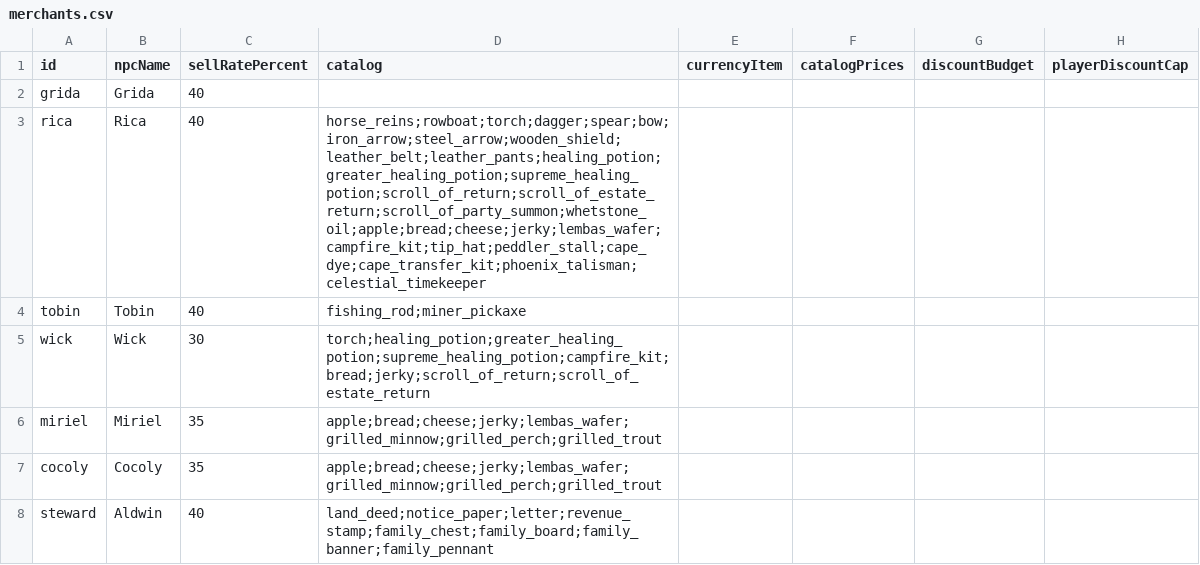
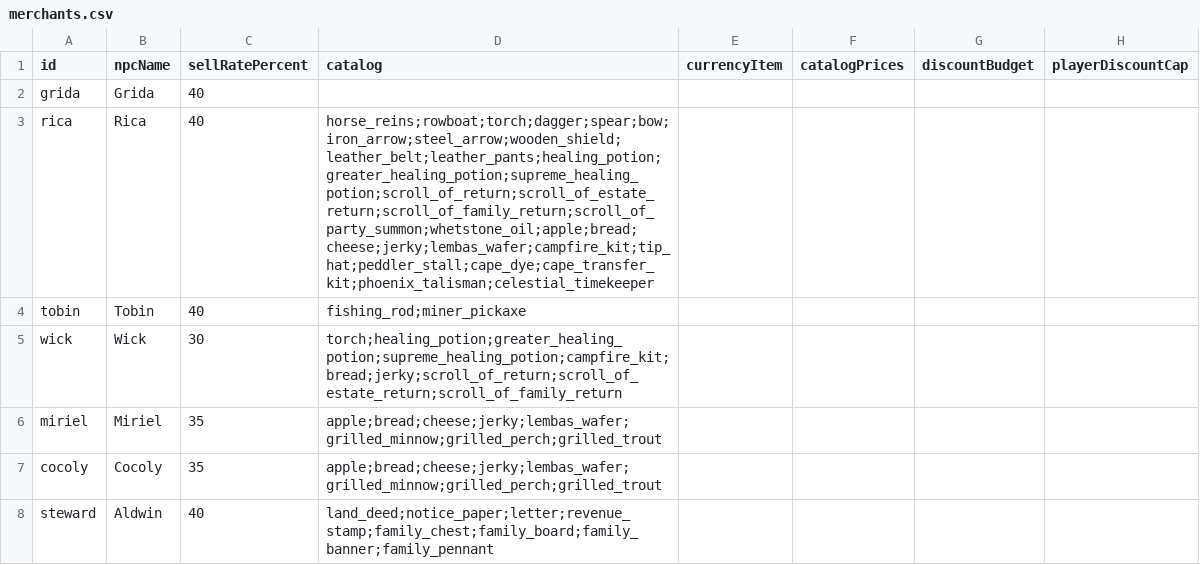
Before and after one commit to Julian-adv/OpenMMO, a CSV file: data-src/merchants.csv, drawn as a sheet; only a part is shown.

```diff
--- a/data-src/merchants.csv
+++ b/data-src/merchants.csv
@@ -2,5 +2,5 @@ id,npcName,sellRatePercent,catalog,currencyItem,catalogPrices,discountBudget,pla
 grida,Grida,40,,,,,
-rica,Rica,40,horse_reins;rowboat;torch;dagger;spear;bow;iron_arrow;steel_arrow;wooden_shield;leather_belt;leather_pants;healing_potion;greater_healing_potion;supreme_healing_potion;scroll_of_return;scroll_of_estate_return;scroll_of_party_summon;whetstone_oil;apple;bread;cheese;jerky;lembas_wafer;campfire_kit;tip_hat;peddler_stall;cape_dye;cape_transfer_kit;phoenix_talisman;celestial_timekeeper,,,,
+rica,Rica,40,horse_reins;rowboat;torch;dagger;spear;bow;iron_arrow;steel_arrow;wooden_shield;leather_belt;leather_pants;healing_potion;greater_healing_potion;supreme_healing_potion;scroll_of_return;scroll_of_estate_return;scroll_of_family_return;scroll_of_party_summon;whetstone_oil;apple;bread;cheese;jerky;lembas_wafer;campfire_kit;tip_hat;peddler_stall;cape_dye;cape_transfer_kit;phoenix_talisman;celestial_timekeeper,,,,
 tobin,Tobin,40,fishing_rod;miner_pickaxe,,,,
-wick,Wick,30,torch;healing_potion;greater_healing_potion;supreme_healing_potion;campfire_kit;bread;jerky;scroll_of_return;scroll_of_estate_return,,,,
+wick,Wick,30,torch;healing_potion;greater_healing_potion;supreme_healing_potion;campfire_kit;bread;jerky;scroll_of_return;scroll_of_estate_return;scroll_of_family_return,,,,
 miriel,Miriel,35,apple;bread;cheese;jerky;lembas_wafer;grilled_minnow;grilled_perch;grilled_trout,,,,
```
Also changed, not shown: data-src/items.csv, 42 other files.
